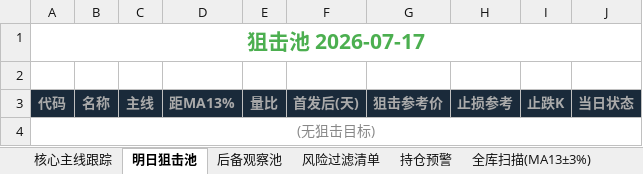
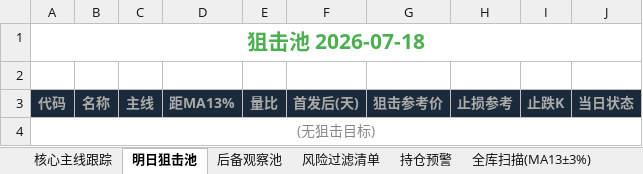
Before and after one commit to rofist-1/a-stock-dashboard, an Excel workbook: 百日新高v4.0最终版/百日新高_报表.xlsx, sheet 明日狙击池, drawn as a sheet; values as stored, in another font and other column widths than the file's, no borders; the diff names each change by its address in the sheet, - before the commit and + after, or states it on an @@ line.

```diff
--- a/百日新高v4.0最终版/百日新高_报表.xlsx (sheet 明日狙击池)
+++ b/百日新高v4.0最终版/百日新高_报表.xlsx (sheet 明日狙击池)
-A1: 狙击池 2026-07-17
+A1: 狙击池 2026-07-18
```
Also changed, not shown: sheet 全库扫描(MA13±3%), sheet 核心主线跟踪, sheet 后备观察池, sheet 风险过滤清单, sheet 投资洞察, sheet 持仓预警, 百日新高_报表.xlsx, 5 other files.
